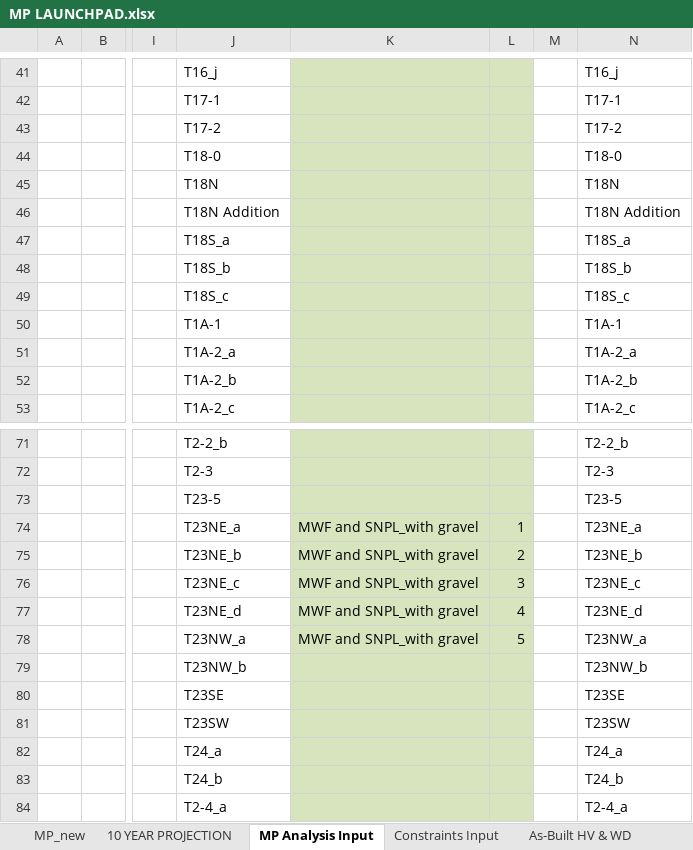
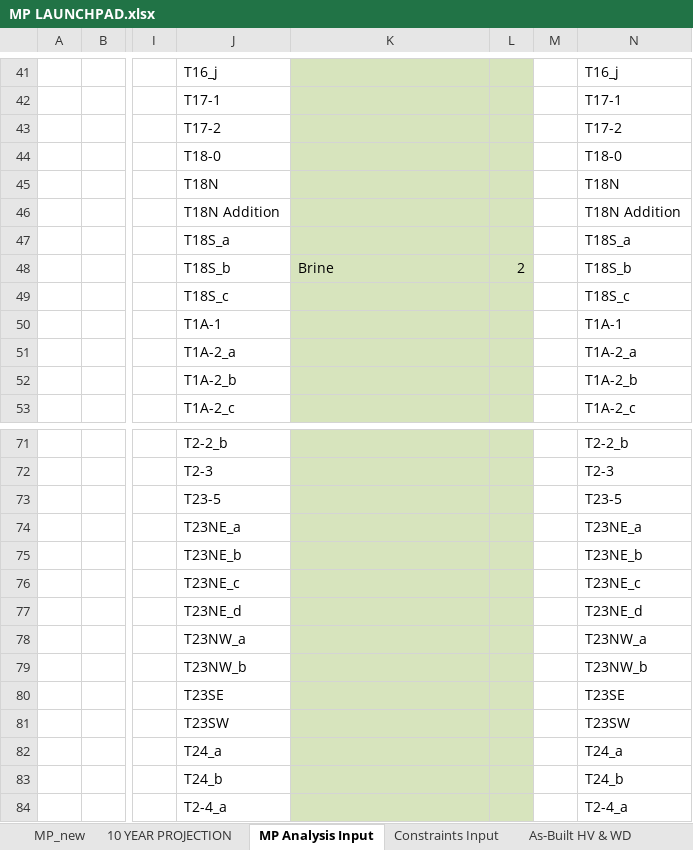
Before and after one commit to jwbannister/master_proj, an Excel workbook: MP LAUNCHPAD.xlsx, sheet MP Analysis Input, drawn as a sheet; only a part is shown, gaps mark what is left out; values as stored, in another font and other column widths than the file's, no borders; the diff names each change by its address in the sheet, - before the commit and + after, or states it on an @@ line.

```diff
--- a/MP LAUNCHPAD.xlsx (sheet MP Analysis Input)
+++ b/MP LAUNCHPAD.xlsx (sheet MP Analysis Input)
-K48: (empty)
+K48: Brine
-L48: (empty)
+L48: 2
-K74:K78: MWF and SNPL_with gravel
+K74:K78: (empty)
-L74: 1
+L74: (empty)
-L75: 2
+L75: (empty)
-L76: 3
+L76: (empty)
-L77: 4
+L77: (empty)
-L78: 5
+L78: (empty)
```
Also changed, not shown: sheet Constraints Input, 1 other file.
